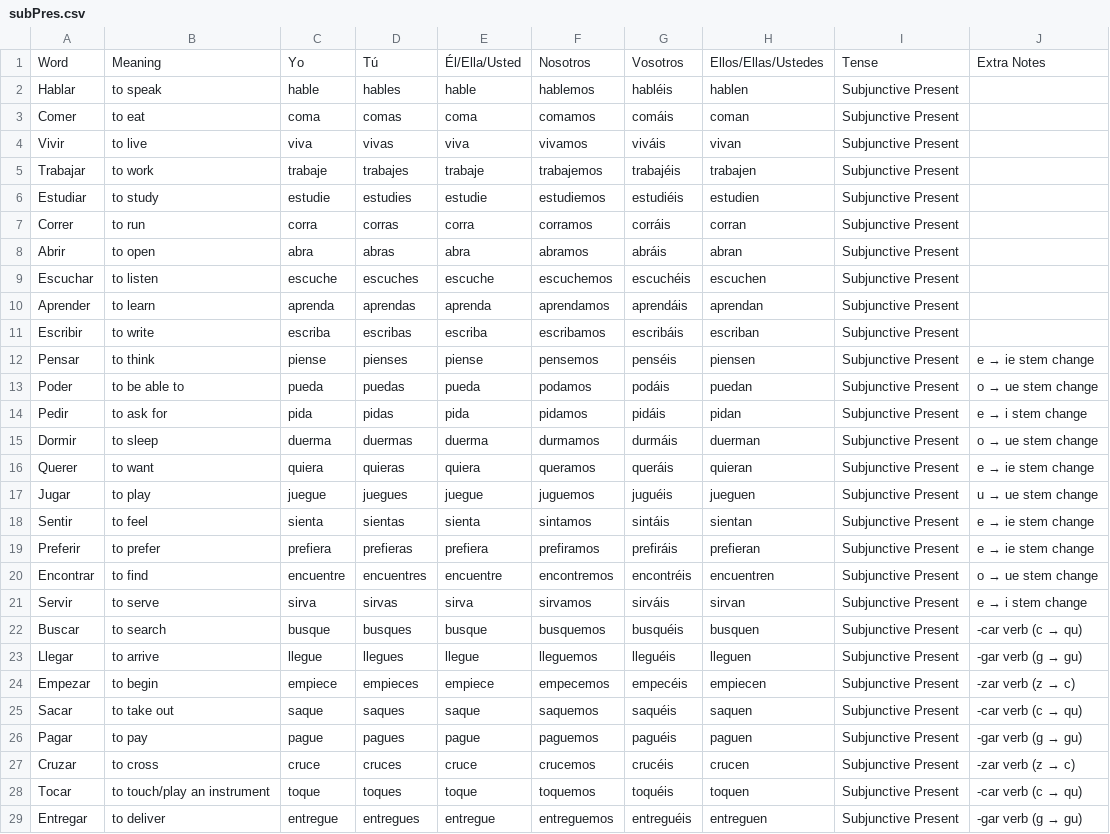
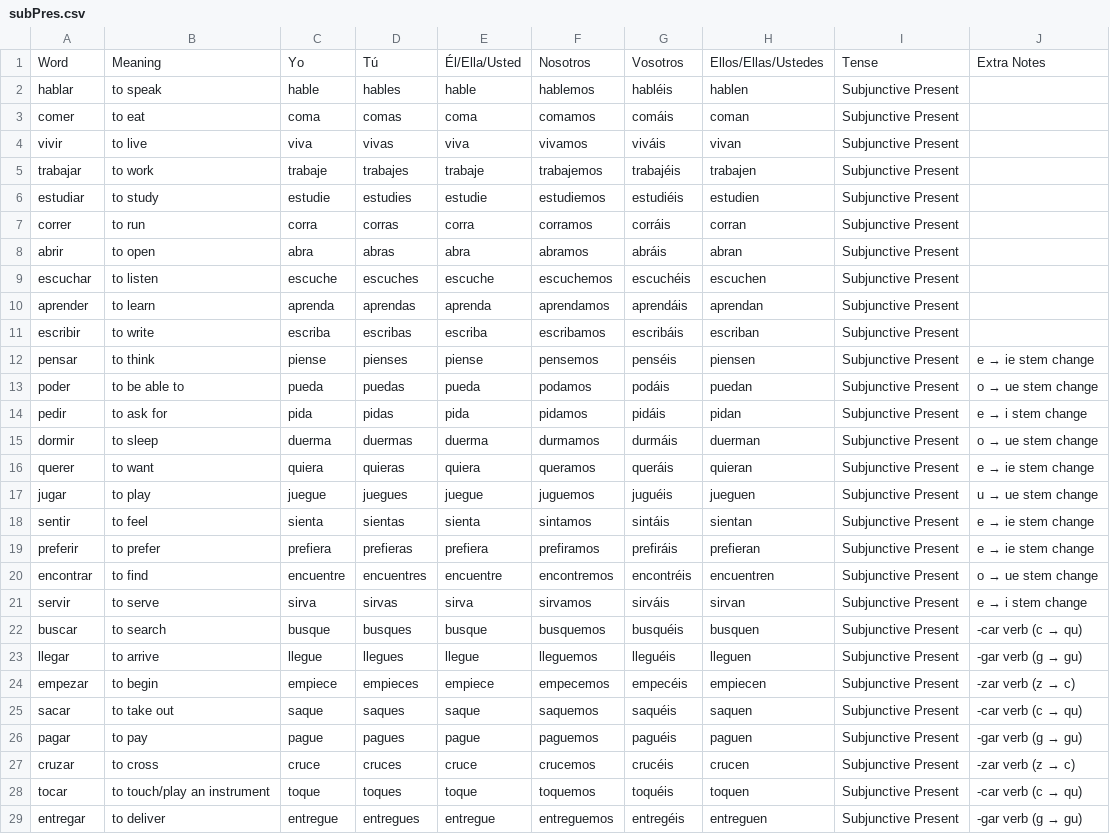
Before and after one commit to appleplectic/spanish-csv, a CSV file: subPres.csv, drawn as a sheet; only a part is shown; the diff covers the shown part only; the diff names each change by its address in the sheet, - before the commit and + after, or states it on an @@ line.

Commit message:
Uncapitalize subPres.csv

```diff
--- a/subPres.csv
+++ b/subPres.csv
-A2: Hablar
+A2: hablar
-A3: Comer
+A3: comer
-A4: Vivir
+A4: vivir
-A5: Trabajar
+A5: trabajar
-A6: Estudiar
+A6: estudiar
-A7: Correr
+A7: correr
-A8: Abrir
+A8: abrir
-A9: Escuchar
+A9: escuchar
-A10: Aprender
+A10: aprender
-A11: Escribir
+A11: escribir
-A12: Pensar
+A12: pensar
-A13: Poder
+A13: poder
-A14: Pedir
+A14: pedir
-A15: Dormir
+A15: dormir
-A16: Querer
+A16: querer
-A17: Jugar
+A17: jugar
-A18: Sentir
+A18: sentir
-A19: Preferir
+A19: preferir
-A20: Encontrar
+A20: encontrar
-A21: Servir
+A21: servir
-A22: Buscar
+A22: buscar
-A23: Llegar
+A23: llegar
-A24: Empezar
+A24: empezar
-A25: Sacar
+A25: sacar
-A26: Pagar
+A26: pagar
-A27: Cruzar
+A27: cruzar
-A28: Tocar
+A28: tocar
-A29: Entregar
+A29: entregar
-G29: entreguéis
+G29: entregéis
```
Also changed, not shown: 22 edited cells elsewhere in this file.
